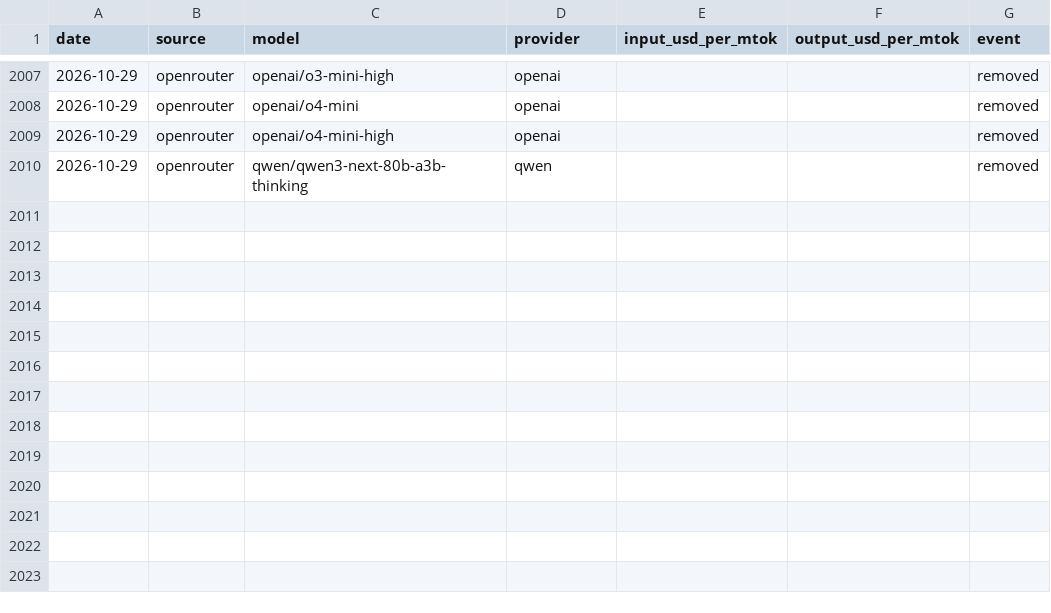
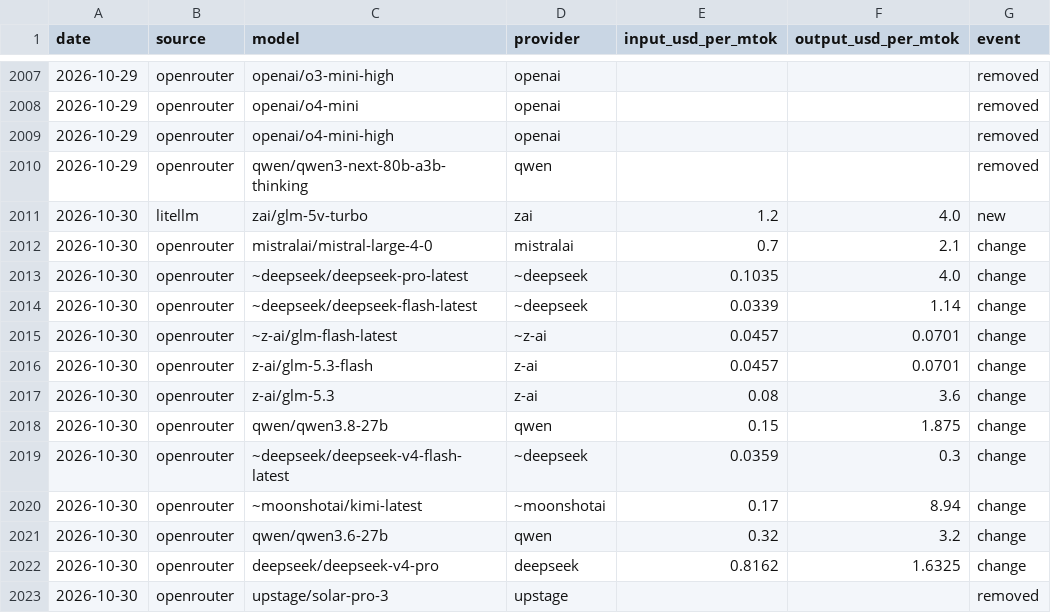
Before and after one commit to JamieCladeHo/myClaude-backup, a CSV file: docs/data/llm/price_changes.csv, drawn as a sheet; only a part is shown, gaps mark what is left out.

```diff
--- a/docs/data/llm/price_changes.csv
+++ b/docs/data/llm/price_changes.csv
@@ -2010 +2010,14 @@ date,source,model,provider,input_usd_per_mtok,output_usd_per_mtok,event
 2026-10-29,openrouter,qwen/qwen3-next-80b-a3b-thinking,qwen,,,removed
+2026-10-30,litellm,zai/glm-5v-turbo,zai,1.2,4.0,new
+2026-10-30,openrouter,mistralai/mistral-large-4-0,mistralai,0.7,2.1,change
+2026-10-30,openrouter,~deepseek/deepseek-pro-latest,~deepseek,0.1035,4.0,change
+2026-10-30,openrouter,~deepseek/deepseek-flash-latest,~deepseek,0.0339,1.14,change
+2026-10-30,openrouter,~z-ai/glm-flash-latest,~z-ai,0.0457,0.0701,change
+2026-10-30,openrouter,z-ai/glm-5.3-flash,z-ai,0.0457,0.0701,change
+2026-10-30,openrouter,z-ai/glm-5.3,z-ai,0.08,3.6,change
+2026-10-30,openrouter,qwen/qwen3.8-27b,qwen,0.15,1.875,change
+2026-10-30,openrouter,~deepseek/deepseek-v4-flash-latest,~deepseek,0.0359,0.3,change
+2026-10-30,openrouter,~moonshotai/kimi-latest,~moonshotai,0.17,8.94,change
+2026-10-30,openrouter,qwen/qwen3.6-27b,qwen,0.32,3.2,change
+2026-10-30,openrouter,deepseek/deepseek-v4-pro,deepseek,0.8162,1.6325,change
+2026-10-30,openrouter,upstage/solar-pro-3,upstage,,,removed
```
Also changed, not shown: docs/data/compute/cpu_generations.csv, docs/data/compute/cpu_index.csv, 4 other files.
